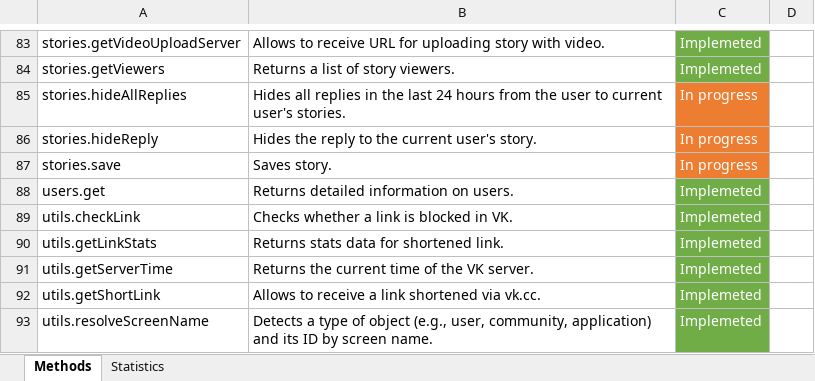
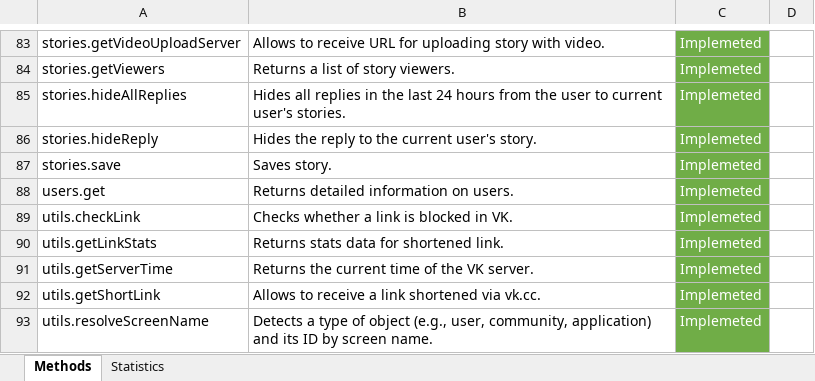
Before and after one commit to bivashy/java-vk-bots-long-poll-api, an Excel workbook: Methods_implementation.xlsx, sheet Methods, drawn as a sheet; only a part is shown, gaps mark what is left out; values as stored, in another font and other column widths than the file's, no borders; the diff names each change by its address in the sheet, - before the commit and + after, or states it on an @@ line.

Commit message:
Added methods: stories.hideAllReplies, stories.hideReply, stories.save Added events support: message_allow, message_deny

```diff
--- a/Methods_implementation.xlsx (sheet Methods)
+++ b/Methods_implementation.xlsx (sheet Methods)
-C85:C87: In progress
+C85:C87: Implemeted
-C85:C87 fill: #ED7D31
+C85:C87 fill: #70AD47
```
Also changed, not shown: sheet Statistics, charts or pictures, 15 other files.
